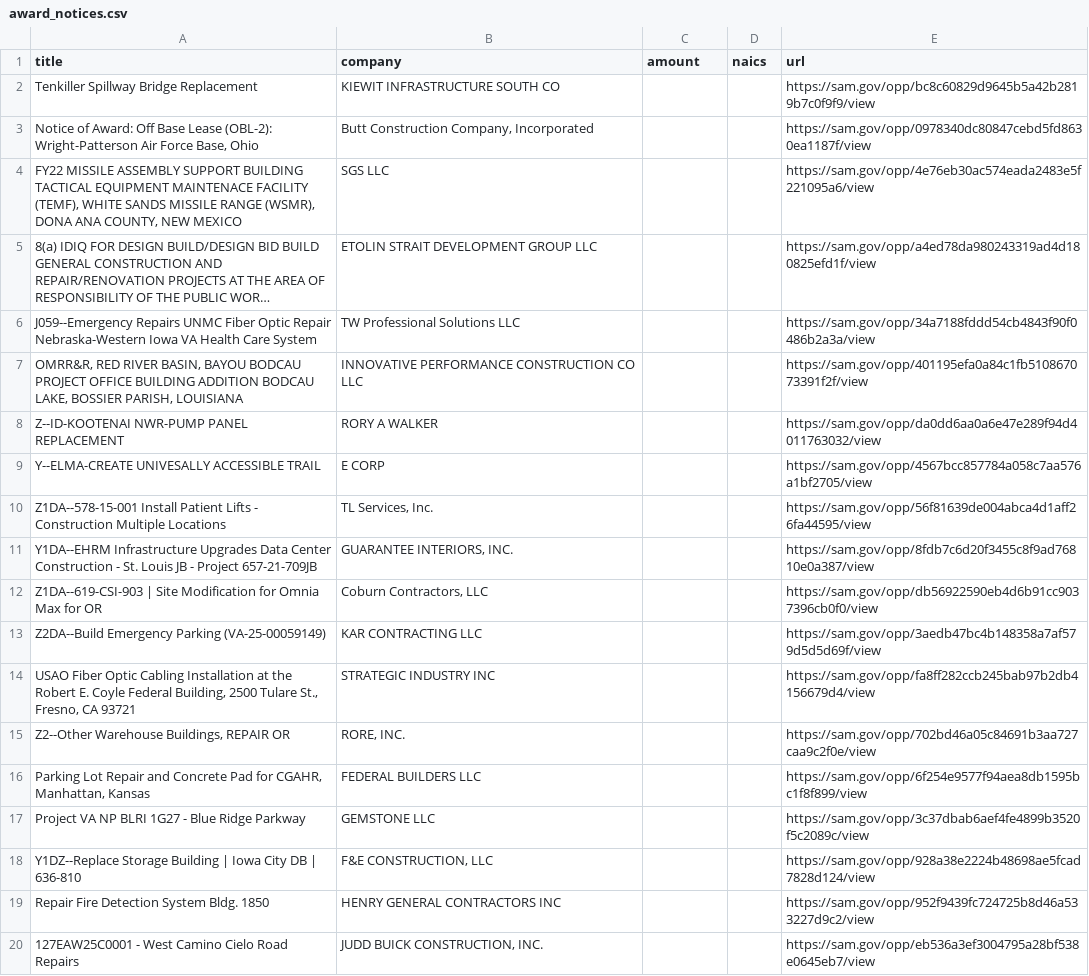
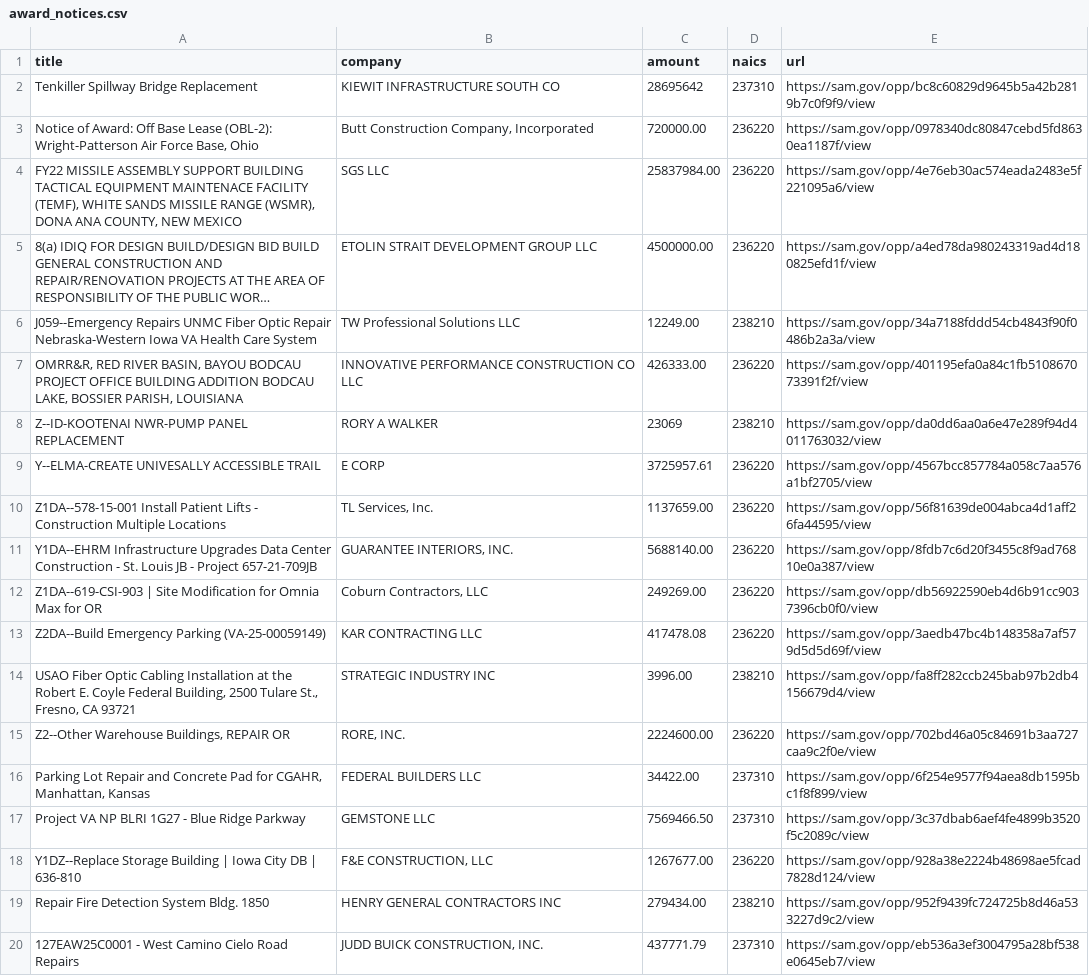
Before and after one commit to 24SVEN/samgov-scraper, a CSV file: award_notices.csv, drawn as a sheet; only a part is shown; long unchanged cells end in …; the diff covers the shown part only; the diff names each change by its address in the sheet, - before the commit and + after, or states it on an @@ line.

Commit message:
fixed script pulling in all data

```diff
--- a/award_notices.csv
+++ b/award_notices.csv
-C2 (amount): (empty)
+C2 (amount): 28695642
-D2 (naics): (empty)
+D2 (naics): 237310
-C3 (amount): (empty)
+C3 (amount): 720000.00
-D3:D5 (naics): (empty)
+D3:D5 (naics): 236220
-C4 (amount): (empty)
+C4 (amount): 25837984.00
-C5 (amount): (empty)
+C5 (amount): 4500000.00
-C6 (amount): (empty)
+C6 (amount): 12249.00
-D6 (naics): (empty)
+D6 (naics): 238210
-C7 (amount): (empty)
+C7 (amount): 426333.00
-D7 (naics): (empty)
+D7 (naics): 236220
-C8 (amount): (empty)
+C8 (amount): 23069
-D8 (naics): (empty)
+D8 (naics): 238210
-C9 (amount): (empty)
+C9 (amount): 3725957.61
-D9:D13 (naics): (empty)
+D9:D13 (naics): 236220
-C10 (amount): (empty)
+C10 (amount): 1137659.00
-C11 (amount): (empty)
+C11 (amount): 5688140.00
-C12 (amount): (empty)
+C12 (amount): 249269.00
-C13 (amount): (empty)
+C13 (amount): 417478.08
-C14 (amount): (empty)
+C14 (amount): 3996.00
-D14 (naics): (empty)
+D14 (naics): 238210
-C15 (amount): (empty)
+C15 (amount): 2224600.00
-D15 (naics): (empty)
+D15 (naics): 236220
-C16 (amount): (empty)
+C16 (amount): 34422.00
-D16:D17 (naics): (empty)
+D16:D17 (naics): 237310
-C17 (amount): (empty)
+C17 (amount): 7569466.50
-C18 (amount): (empty)
+C18 (amount): 1267677.00
-D18 (naics): (empty)
+D18 (naics): 236220
-C19 (amount): (empty)
+C19 (amount): 279434.00
-D19 (naics): (empty)
+D19 (naics): 238210
-C20 (amount): (empty)
+C20 (amount): 437771.79
-D20 (naics): (empty)
+D20 (naics): 237310
```
Also changed, not shown: 96 edited cells elsewhere in this file, 1 other file.
